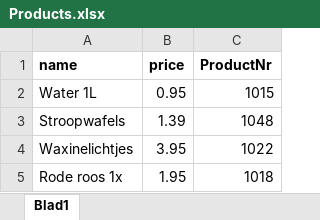
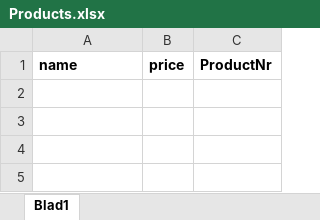
Before and after one commit to MarijnInventor/Qr-Pos, an Excel workbook: Products.xlsx, sheet Blad1, drawn as a sheet; values as stored, in another font and other column widths than the file's, no borders; the diff names each change by its address in the sheet, - before the commit and + after, or states it on an @@ line.

```diff
--- a/Products.xlsx (sheet Blad1)
+++ b/Products.xlsx (sheet Blad1)
-row 2: Water 1L | 0.95 | 1015
-row 3: Stroopwafels | 1.39 | 1048
-row 4: Waxinelichtjes | 3.95 | 1022
-row 5: Rode roos 1x | 1.95 | 1018
```
Also changed, not shown: 12 other files.
